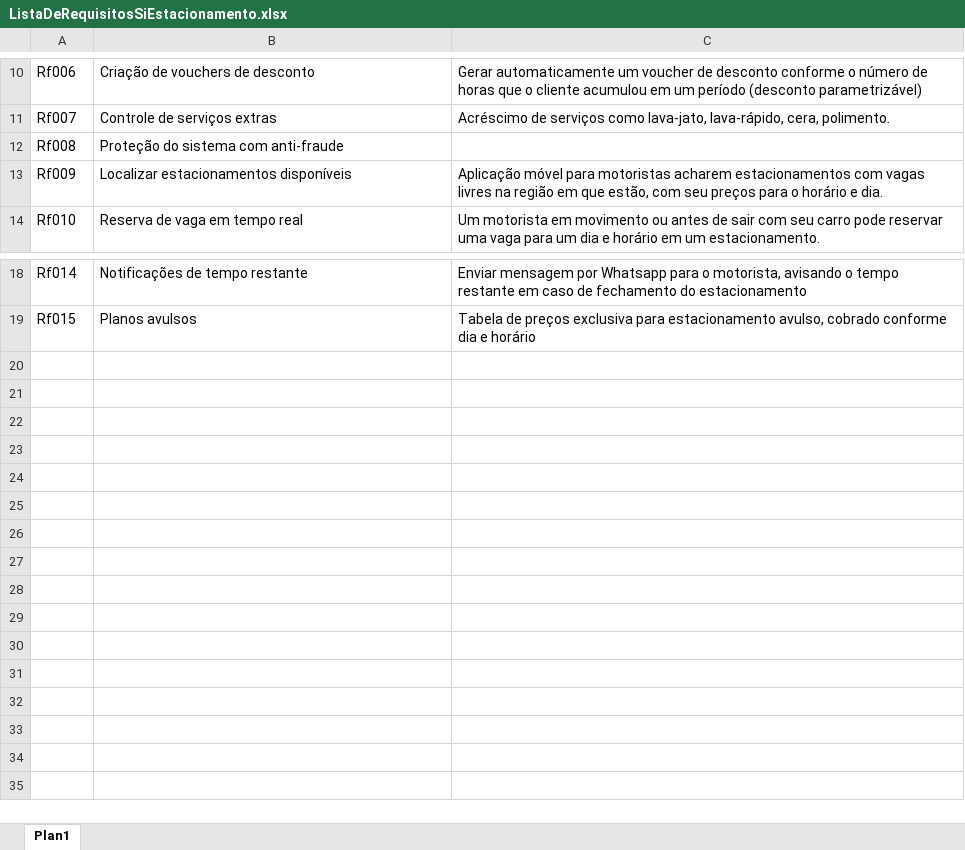
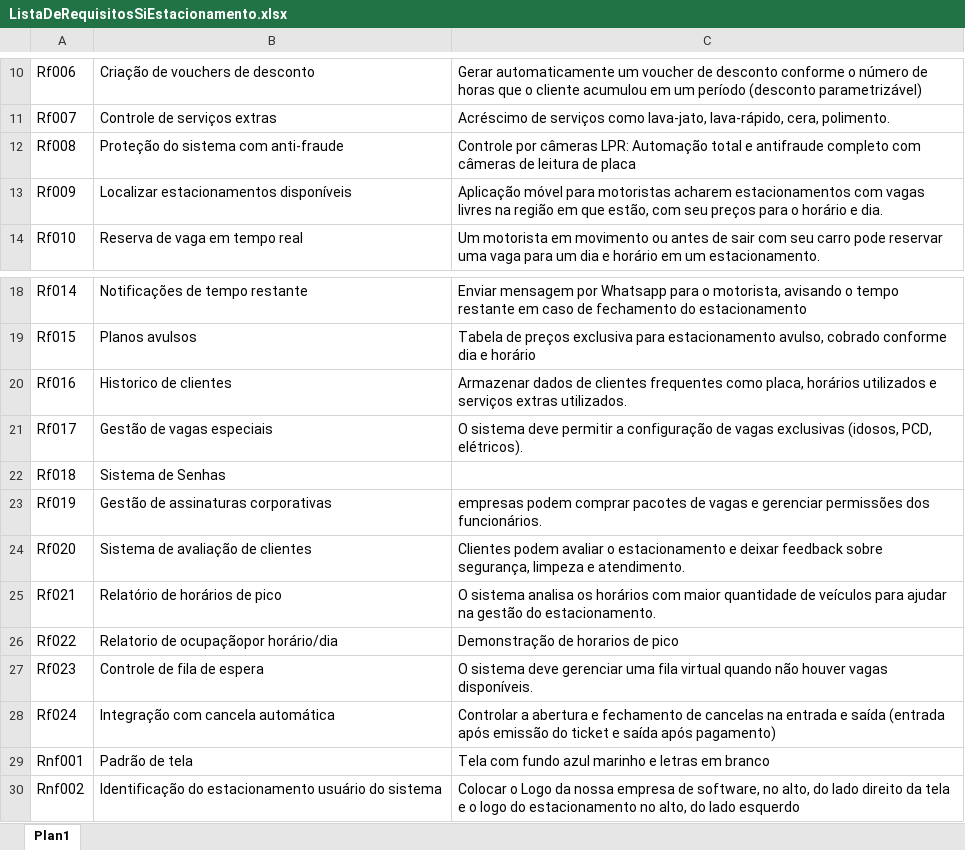
Before and after one commit to MarianaCid/Projeto_Estacionamento_ENGS, an Excel workbook: PastaDocsEngenhariaSw/ListaDeRequisitosSiEstacionamento.xlsx, sheet Plan1, drawn as a sheet; only a part is shown, gaps mark what is left out; values as stored, in another font and other column widths than the file's, no borders; the diff names each change by its address in the sheet, - before the commit and + after, or states it on an @@ line.

Commit message:
3a versão com Brainstorm

```diff
--- a/PastaDocsEngenhariaSw/ListaDeRequisitosSiEstacionamento.xlsx (sheet Plan1)
+++ b/PastaDocsEngenhariaSw/ListaDeRequisitosSiEstacionamento.xlsx (sheet Plan1)
-C12: (empty)
+C12: Controle por câmeras LPR: Automação total e antifraude completo com câmeras de leitura de placa
+row 20: Rf016 | Historico de clientes | Armazenar dados de clientes frequentes como placa, horários utilizados e serviços extras utilizados.
+row 21: Rf017 | Gestão de vagas especiais | O sistema deve permitir a configuração de vagas exclusivas (idosos, PCD, elétricos).
+row 22: Rf018 | Sistema de Senhas
+row 23: Rf019 | Gestão de assinaturas corporativas | empresas podem comprar pacotes de vagas e gerenciar permissões dos funcionários.
+row 24: Rf020 | Sistema de avaliação de clientes | Clientes podem avaliar o estacionamento e deixar feedback sobre segurança, limpeza e atendimento.
+row 25: Rf021 | Relatório de horários de pico | O sistema analisa os horários com maior quantidade de veículos para ajudar na gestão do estacionamento.
+row 26: Rf022 | Relatorio de ocupaçãopor horário/dia | Demonstração de horarios de pico
+row 27: Rf023 | Controle de fila de espera | O sistema deve gerenciar uma fila virtual quando não houver vagas disponíveis.
+row 28: Rf024 | Integração com cancela automática | Controlar a abertura e fechamento de cancelas na entrada e saída (entrada após emissão do ticket e saída após pagamento)
+row 29: Rnf001 | Padrão de tela | Tela com fundo azul marinho e letras em branco
+row 30: Rnf002 | Identificação do estacionamento usuário do sistema | Colocar o Logo da nossa empresa de software, no alto, do lado direito da tela e o logo do estacionamento no alto, do lado esquerdo
```
